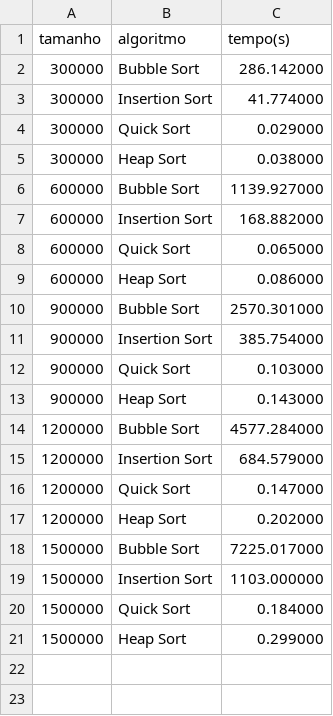
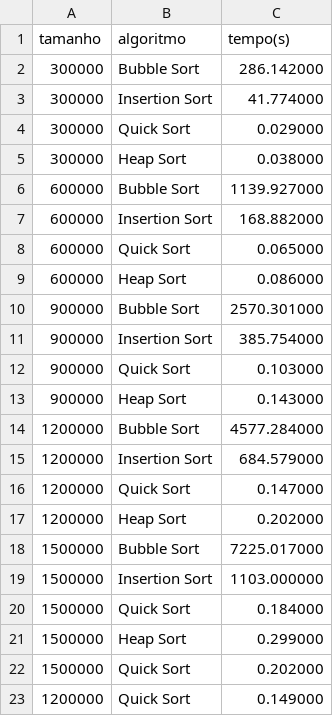
Before and after one commit to MadureiraTorres/ED2, a CSV file: Módulo 2/Artigo/resultados.csv, drawn as a sheet.

Commit message:
Reduce array size and update results
Change quick.c to allocate 4*TAM elements instead of 5*TAM (reducing test input size). Update resultados.csv with additional Quick Sort measurements: added a second 1500000 Quick Sort run (0.202000s) and a new 1200000 Quick Sort result (0.149000s).

```diff
--- a/Módulo 2/Artigo/resultados.csv
+++ b/Módulo 2/Artigo/resultados.csv
@@ -21 +21,3 @@ tamanho|algoritmo|tempo(s)
 1500000|Heap Sort|0.299000
+1500000|Quick Sort|0.202000
+1200000|Quick Sort|0.149000
```
Also changed, not shown: 1 other file.
